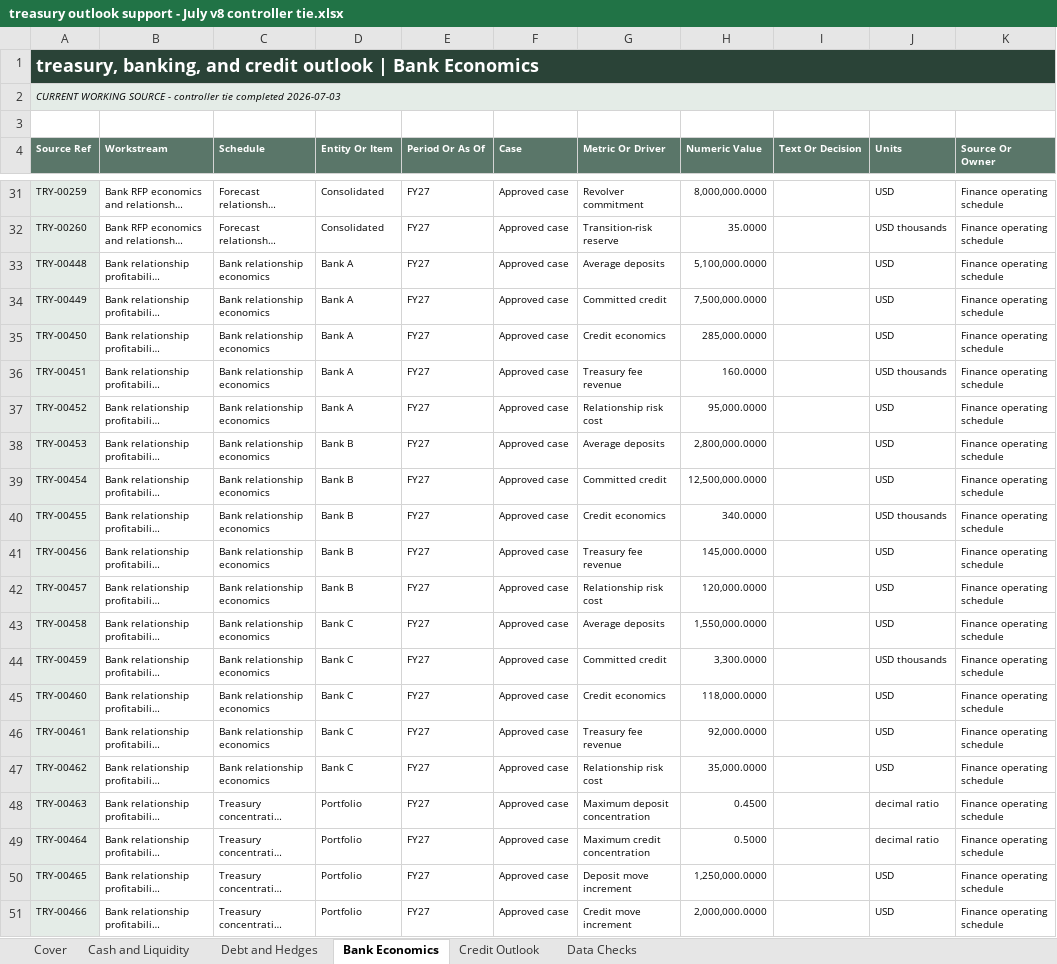
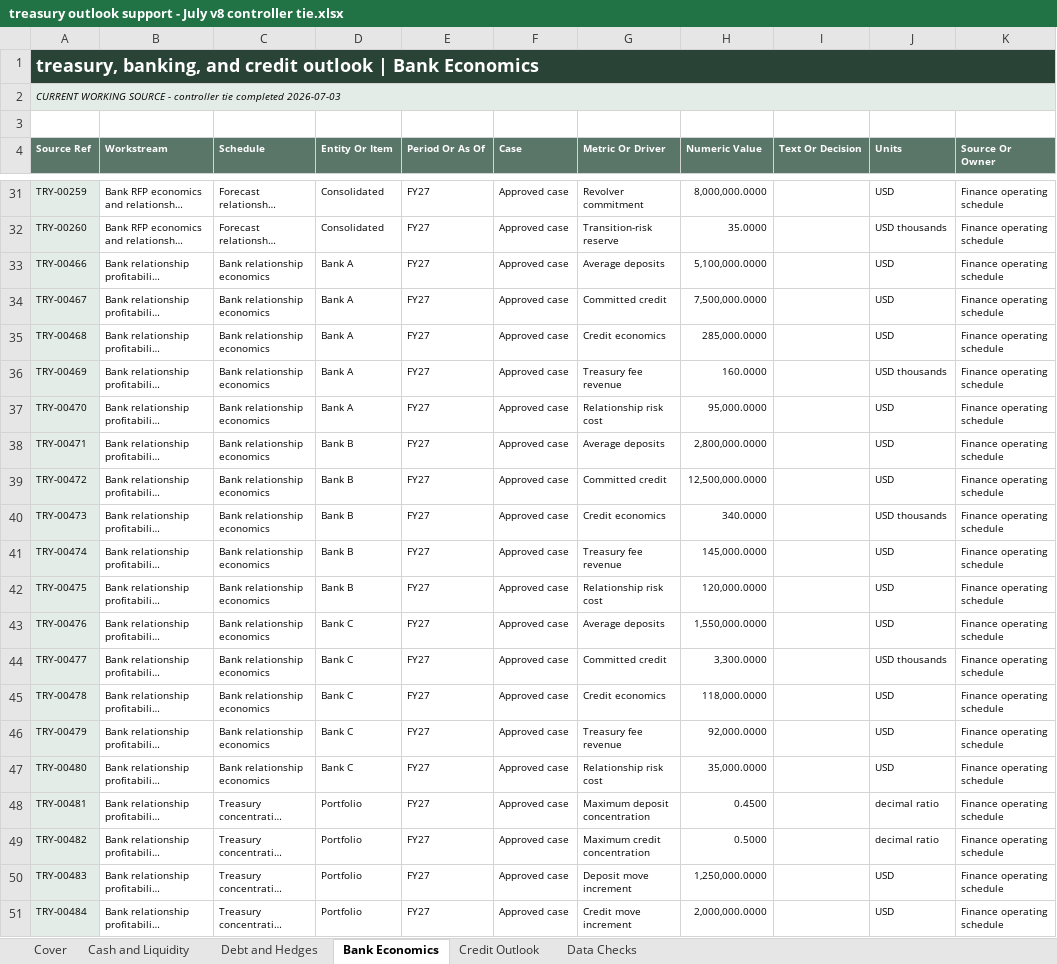
Before and after one commit to AAkashyap1/corporate-finance-environments, an Excel workbook: companies/alder-ridge/source-files/Shared/Finance/Treasury/FY27 working/treasury outlook support - July v8 controller tie.xlsx, sheet Bank Economics, drawn as a sheet; only a part is shown, gaps mark what is left out; long unchanged cells end in …; values as stored, in another font and other column widths than the file's, no borders; the diff names each change by its address in the sheet, - before the commit and + after, or states it on an @@ line.

```diff
--- a/companies/alder-ridge/source-files/Shared/Finance/Treasury/FY27 working/treasury outlook support - July v8 controller tie.xlsx (sheet Bank Economics)
+++ b/companies/alder-ridge/source-files/Shared/Finance/Treasury/FY27 working/treasury outlook support - July v8 controller tie.xlsx (sheet Bank Economics)
-A33 (Source Ref): TRY-00448
+A33 (Source Ref): TRY-00466
-A34 (Source Ref): TRY-00449
+A34 (Source Ref): TRY-00467
-A35 (Source Ref): TRY-00450
+A35 (Source Ref): TRY-00468
-A36 (Source Ref): TRY-00451
+A36 (Source Ref): TRY-00469
-A37 (Source Ref): TRY-00452
+A37 (Source Ref): TRY-00470
-A38 (Source Ref): TRY-00453
+A38 (Source Ref): TRY-00471
-A39 (Source Ref): TRY-00454
+A39 (Source Ref): TRY-00472
-A40 (Source Ref): TRY-00455
+A40 (Source Ref): TRY-00473
-A41 (Source Ref): TRY-00456
+A41 (Source Ref): TRY-00474
-A42 (Source Ref): TRY-00457
+A42 (Source Ref): TRY-00475
-A43 (Source Ref): TRY-00458
+A43 (Source Ref): TRY-00476
-A44 (Source Ref): TRY-00459
+A44 (Source Ref): TRY-00477
-A45 (Source Ref): TRY-00460
+A45 (Source Ref): TRY-00478
-A46 (Source Ref): TRY-00461
+A46 (Source Ref): TRY-00479
-A47 (Source Ref): TRY-00462
+A47 (Source Ref): TRY-00480
-A48 (Source Ref): TRY-00463
+A48 (Source Ref): TRY-00481
-A49 (Source Ref): TRY-00464
+A49 (Source Ref): TRY-00482
-A50 (Source Ref): TRY-00465
+A50 (Source Ref): TRY-00483
-A51 (Source Ref): TRY-00466
+A51 (Source Ref): TRY-00484
```
Also changed, not shown: sheet Cash and Liquidity, sheet Credit Outlook, sheet Debt and Hedges, sheet Data Checks, companies/alder-ridge/source-files/Shared/Finance/Treasury/Bank - covenants/FY27 covenant forecast - WORKING.xlsx, companies/alder-ridge/source-files/Shared/Finance/Treasury/FY27 working/treasury outlook support - July v6 pre-bank.xlsx, 13 other files.
